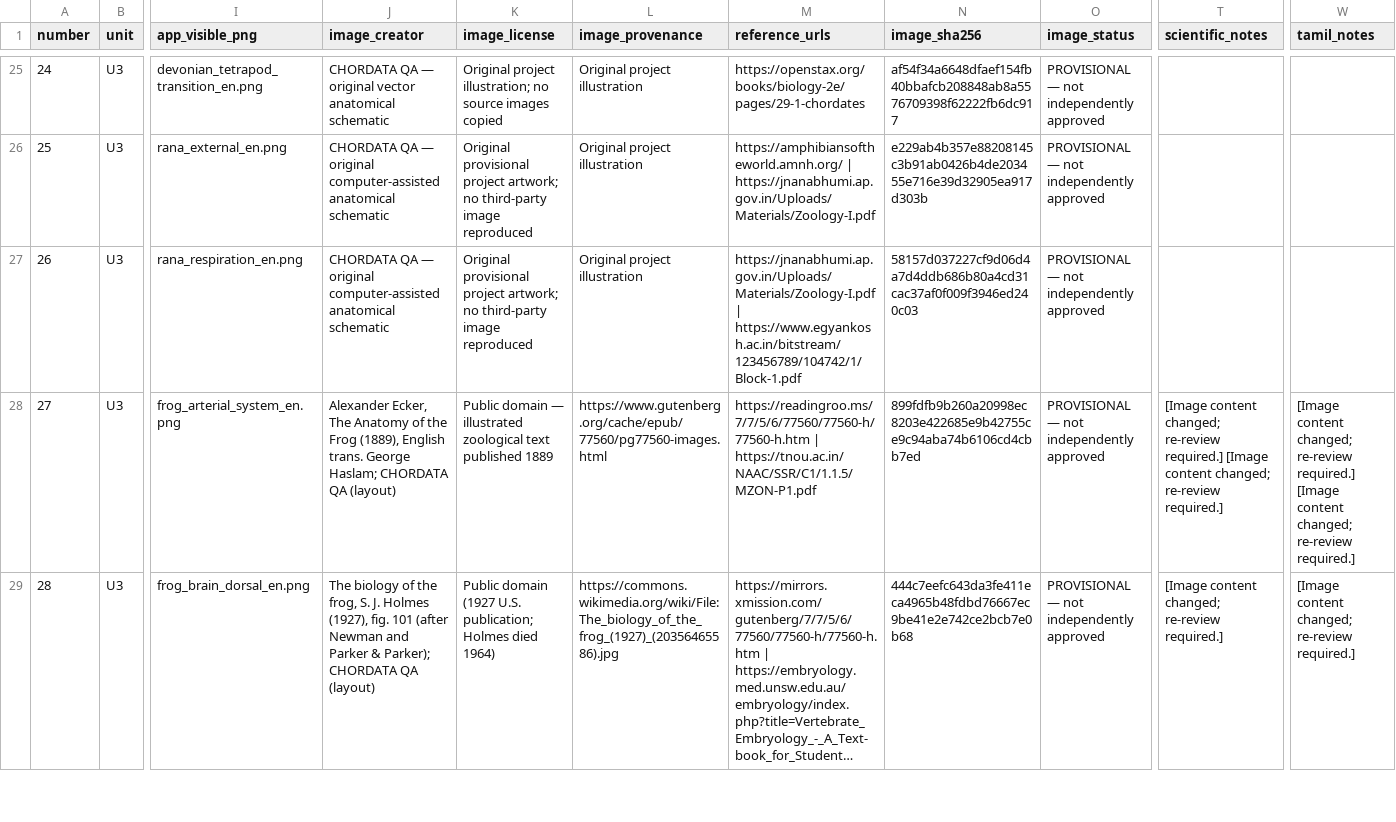
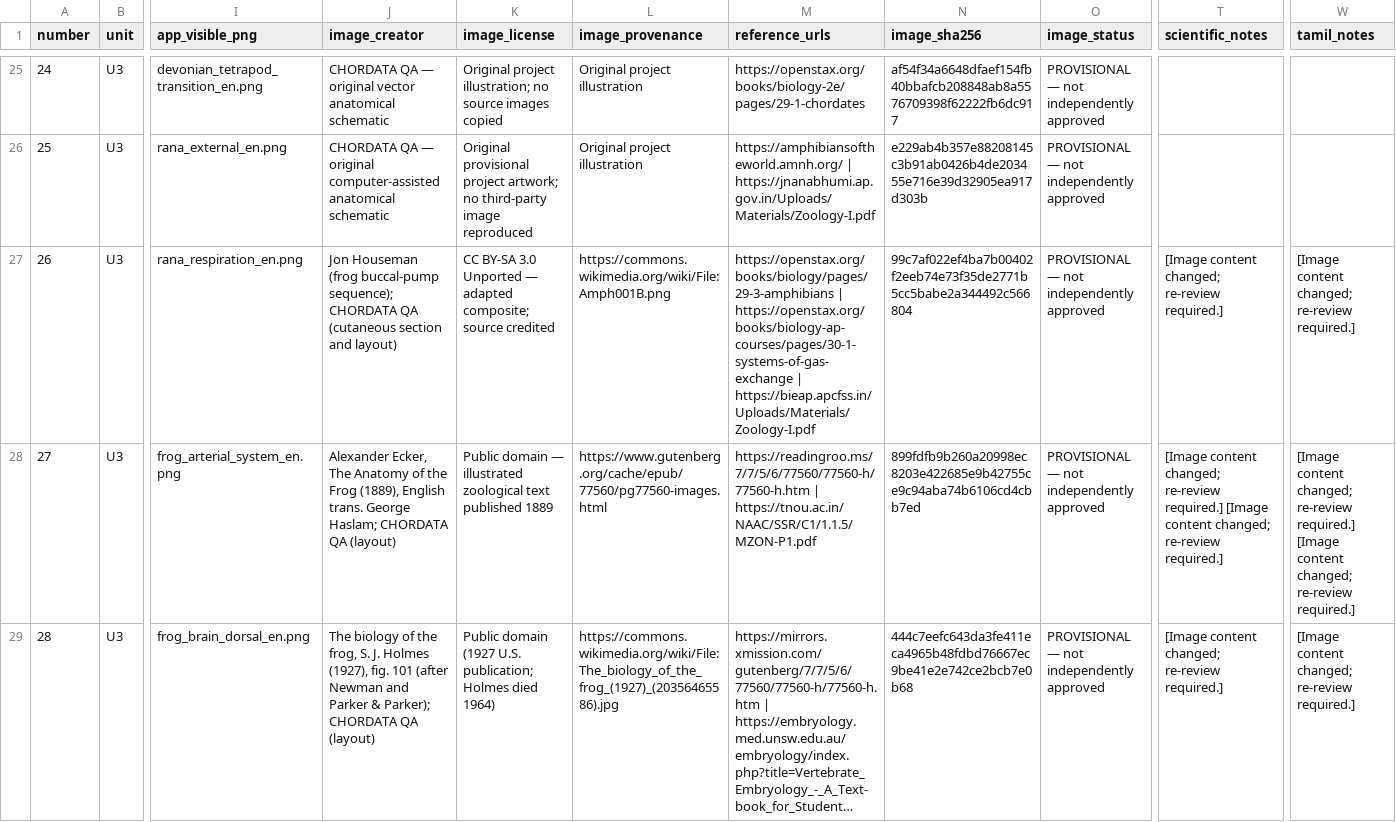
Before and after one commit to rameshgascngl-create/Chordata, a CSV file: docs/FIGURE_REVIEW_REGISTER_64.csv, drawn as a sheet; only a part is shown, gaps mark what is left out; long unchanged cells end in …; the diff names each change by its address in the sheet, - before the commit and + after, or states it on an @@ line.

```diff
--- a/docs/FIGURE_REVIEW_REGISTER_64.csv
+++ b/docs/FIGURE_REVIEW_REGISTER_64.csv
-J27 (image_creator): CHORDATA QA — original computer-assisted anatomical schematic
+J27 (image_creator): Jon Houseman (frog buccal-pump sequence); CHORDATA QA (cutaneous section and layout)
-K27 (image_license): Original provisional project artwork; no third-party image reproduced
+K27 (image_license): CC BY-SA 3.0 Unported — adapted composite; source credited
-L27 (image_provenance): Original project illustration
+L27 (image_provenance): https://commons.wikimedia.org/wiki/File:Amph001B.png
-M27 (reference_urls): https://jnanabhumi.ap.gov.in/Uploads/Materials/Zoology-I.pdf | https://www.egyankosh.ac.in/bitstream/123456789/104742/1/Block-1.pdf
+M27 (reference_urls): https://openstax.org/books/biology/pages/29-3-amphibians | https://openstax.org/books/biology-ap-courses/pages/30-1-systems-of-gas-exchange | https://bieap.apcfss.in/Uploads/Materials/Zoology-I.pdf
-N27 (image_sha256): 58157d037227cf9d06d4a7d4ddb686b80a4cd31cac37af0f009f3946ed240c03
+N27 (image_sha256): 99c7af022ef4ba7b00402f2eeb74e73f35de2771b5cc5babe2a344492c566804
-T27 (scientific_notes): (empty)
+T27 (scientific_notes): [Image content changed; re-review required.]
-W27 (tamil_notes): (empty)
+W27 (tamil_notes): [Image content changed; re-review required.]
```
Also changed, not shown: docs/figure-coverage.tsv, 4 other files.
